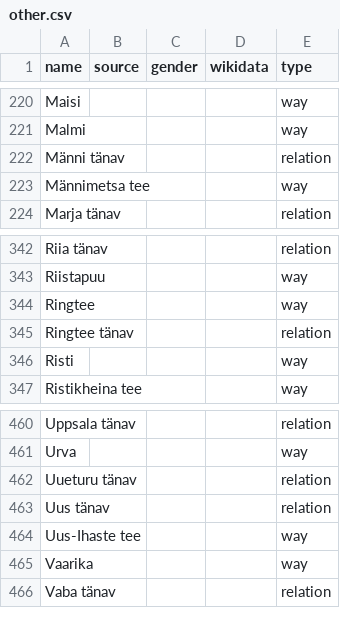
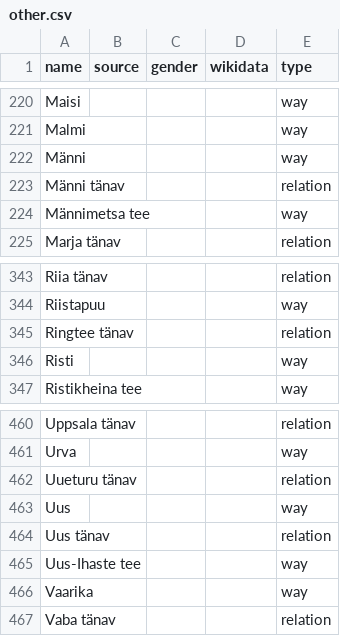
Before and after one commit to EqualStreetNames/equalstreetnames-tartu, a CSV file: data/other.csv, drawn as a sheet; only a part is shown, gaps mark what is left out; removed rows and columns are numbered as before the commit, all else as after; the diff names each change by its address in the sheet, - before the commit and + after, or states it on an @@ line.

```diff
--- a/data/other.csv
+++ b/data/other.csv
+row 222: Männi |  |  |  | way
-row 344: Ringtee |  |  |  | way
+row 463: Uus |  |  |  | way
```
Also changed, not shown: 3 other files.
